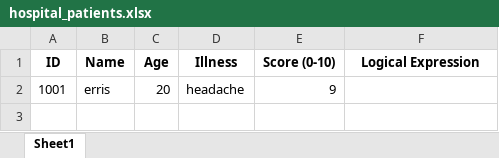
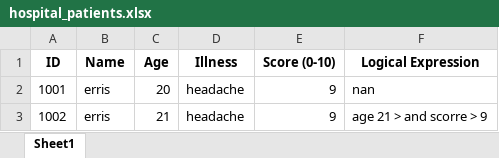
Before and after one commit to 3rr1s/hospital_managment, an Excel workbook: hospital_patients.xlsx, sheet Sheet1, drawn as a sheet; values as stored, in another font and other column widths than the file's, no borders; the diff names each change by its address in the sheet, - before the commit and + after, or states it on an @@ line.

```diff
--- a/hospital_patients.xlsx (sheet Sheet1)
+++ b/hospital_patients.xlsx (sheet Sheet1)
-F2 (Logical Expression): (empty)
+F2 (Logical Expression): nan
+row 3: 1002 | erris | 21 | headache | 9 | age 21 > and scorre > 9
```
Also changed, not shown: 2 other files.
